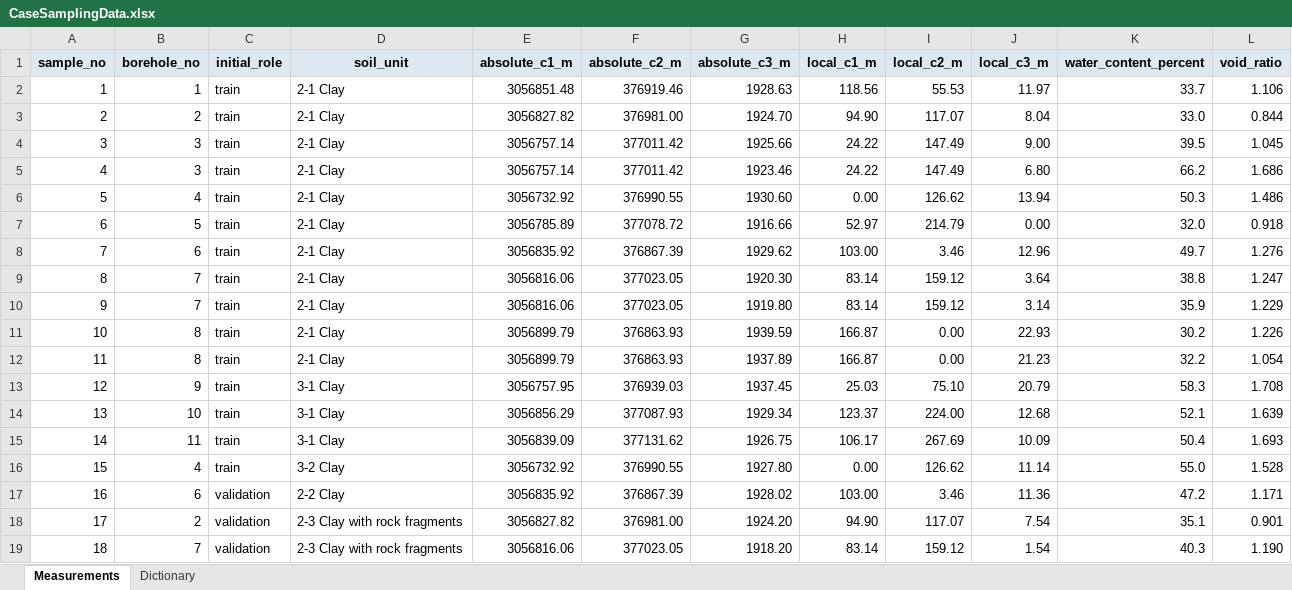
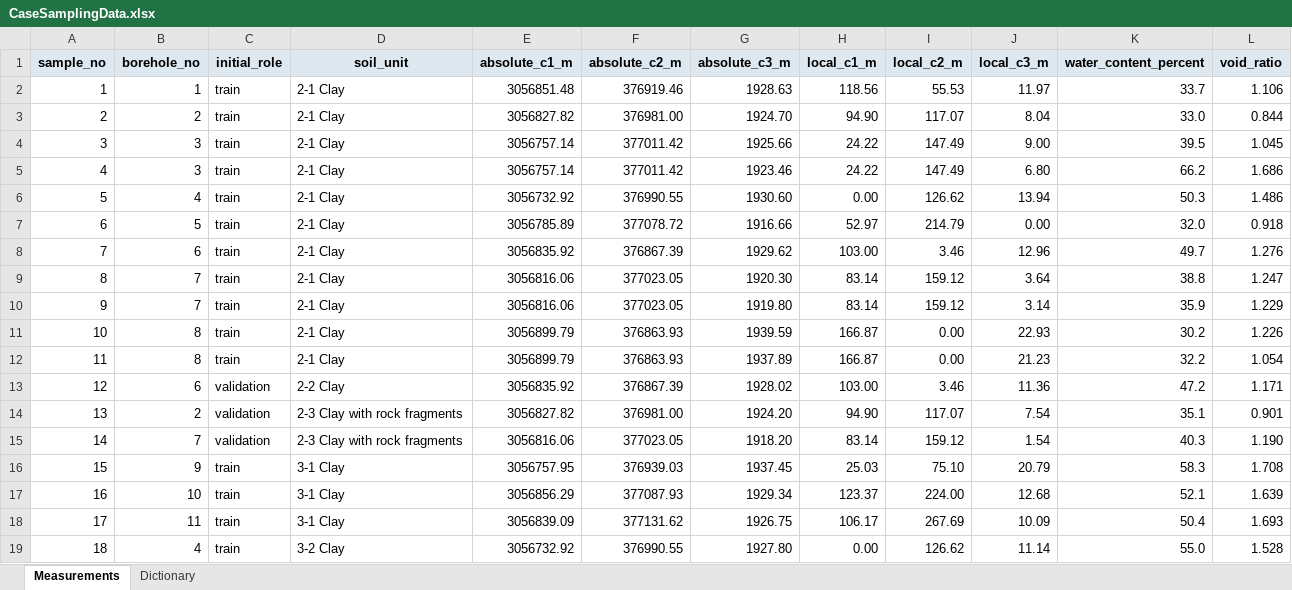
Before and after one commit to EkkoHv/paper_CDC_BCS, an Excel workbook: CaseSamplingData.xlsx, sheet Measurements, drawn as a sheet; values as stored, in another font and other column widths than the file's, no borders; removed rows and columns are numbered as before the commit, all else as after; the diff names each change by its address in the sheet, - before the commit and + after, or states it on an @@ line.

Commit message:
Align field sample numbering with manuscript Table 2

```diff
--- a/CaseSamplingData.xlsx (sheet Measurements)
+++ b/CaseSamplingData.xlsx (sheet Measurements)
+row 13: 12 | 6 | validation | 2-2 Clay | 3056835.92 | 376867.39 | 1928.02 | 103.00 | 3.46 | 11.36 | 47.2 | 1.171
+row 14: 13 | 2 | validation | 2-3 Clay with rock fragments | 3056827.82 | 376981.00 | 1924.20 | 94.90 | 117.07 | 7.54 | 35.1 | 0.901
+row 15: 14 | 7 | validation | 2-3 Clay with rock fragments | 3056816.06 | 377023.05 | 1918.20 | 83.14 | 159.12 | 1.54 | 40.3 | 1.190
-A16 (sample_no): 12
+A16 (sample_no): 15
-A17 (sample_no): 13
+A17 (sample_no): 16
-A18 (sample_no): 14
+A18 (sample_no): 17
-A19 (sample_no): 15
+A19 (sample_no): 18
-row 17: 16 | 6 | validation | 2-2 Clay | 3056835.92 | 376867.39 | 1928.02 | 103.00 | 3.46 | 11.36 | 47.2 | 1.171
-row 18: 17 | 2 | validation | 2-3 Clay with rock fragments | 3056827.82 | 376981.00 | 1924.20 | 94.90 | 117.07 | 7.54 | 35.1 | 0.901
-row 19: 18 | 7 | validation | 2-3 Clay with rock fragments | 3056816.06 | 377023.05 | 1918.20 | 83.14 | 159.12 | 1.54 | 40.3 | 1.190
```
Also changed, not shown: sheet Dictionary, ValidationPartitions.xlsx, 6 other files.
